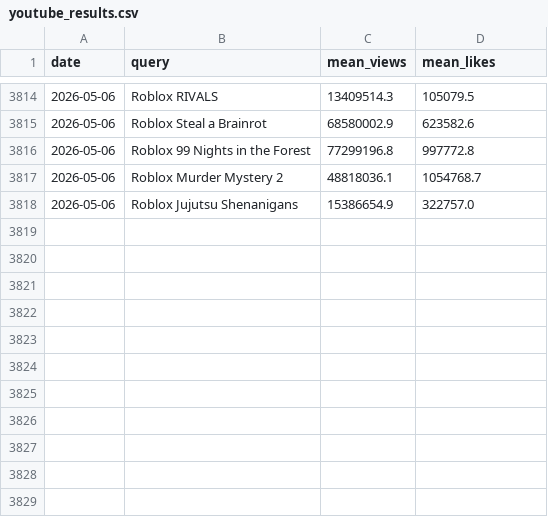
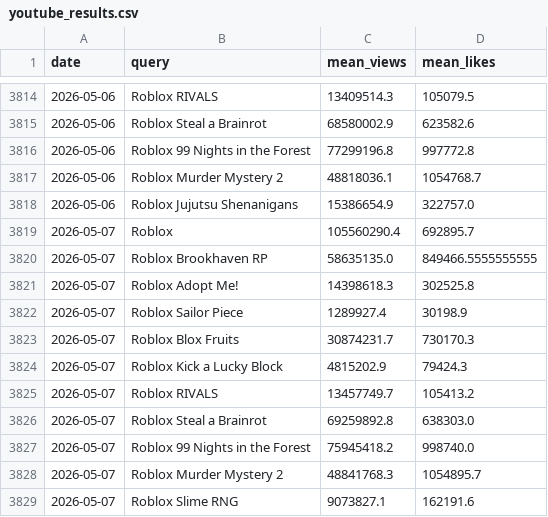
Before and after one commit to shiyu20000/Roblox-Game-Scraping, a CSV file: youtube_results.csv, drawn as a sheet; only a part is shown, gaps mark what is left out.

```diff
--- a/youtube_results.csv
+++ b/youtube_results.csv
@@ -3818 +3818,12 @@ date,query,mean_views,mean_likes
 2026-05-06,Roblox Jujutsu Shenanigans,15386654.9,322757.0
+2026-05-07,Roblox,105560290.4,692895.7
+2026-05-07,Roblox Brookhaven RP,58635135.0,849466.5555555555
+2026-05-07,Roblox Adopt Me!,14398618.3,302525.8
+2026-05-07,Roblox Sailor Piece,1289927.4,30198.9
+2026-05-07,Roblox Blox Fruits,30874231.7,730170.3
+2026-05-07,Roblox Kick a Lucky Block,4815202.9,79424.3
+2026-05-07,Roblox RIVALS,13457749.7,105413.2
+2026-05-07,Roblox Steal a Brainrot,69259892.8,638303.0
+2026-05-07,Roblox 99 Nights in the Forest,75945418.2,998740.0
+2026-05-07,Roblox Murder Mystery 2,48841768.3,1054895.7
+2026-05-07,Roblox Slime RNG,9073827.1,162191.6
```
